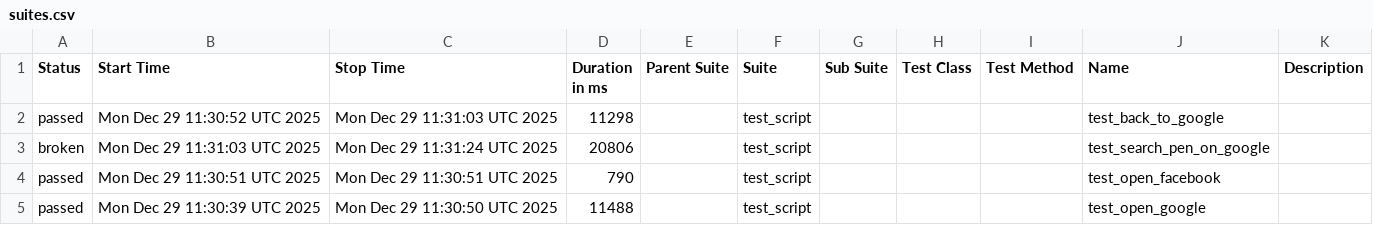
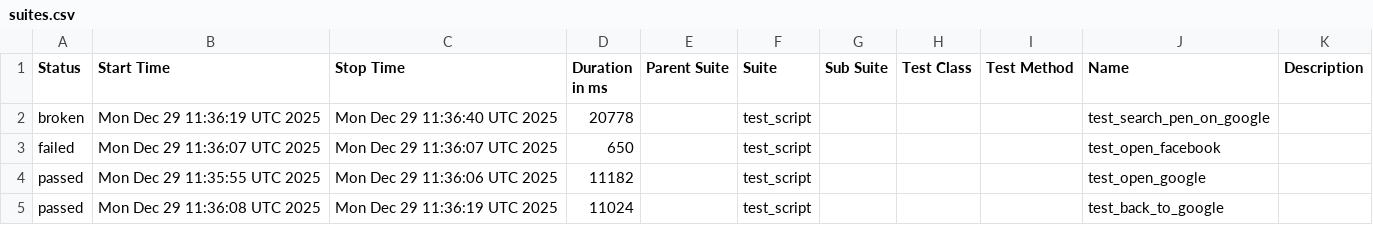
Before and after one commit to mohithreddy136/AAVA1, a CSV file: data/suites.csv, drawn as a sheet.

```diff
--- a/data/suites.csv
+++ b/data/suites.csv
@@ -1,5 +1,5 @@
 "Status","Start Time","Stop Time","Duration in ms","Parent Suite","Suite","Sub Suite","Test Class","Test Method","Name","Description"
-"passed","Mon Dec 29 11:30:52 UTC 2025","Mon Dec 29 11:31:03 UTC 2025","11298","","test_script","","","","test_back_to_google",""
-"broken","Mon Dec 29 11:31:03 UTC 2025","Mon Dec 29 11:31:24 UTC 2025","20806","","test_script","","","","test_search_pen_on_google",""
-"passed","Mon Dec 29 11:30:51 UTC 2025","Mon Dec 29 11:30:51 UTC 2025","790","","test_script","","","","test_open_facebook",""
-"passed","Mon Dec 29 11:30:39 UTC 2025","Mon Dec 29 11:30:50 UTC 2025","11488","","test_script","","","","test_open_google",""
+"broken","Mon Dec 29 11:36:19 UTC 2025","Mon Dec 29 11:36:40 UTC 2025","20778","","test_script","","","","test_search_pen_on_google",""
+"failed","Mon Dec 29 11:36:07 UTC 2025","Mon Dec 29 11:36:07 UTC 2025","650","","test_script","","","","test_open_facebook",""
+"passed","Mon Dec 29 11:35:55 UTC 2025","Mon Dec 29 11:36:06 UTC 2025","11182","","test_script","","","","test_open_google",""
+"passed","Mon Dec 29 11:36:08 UTC 2025","Mon Dec 29 11:36:19 UTC 2025","11024","","test_script","","","","test_back_to_google",""
```
Also changed, not shown: 32 other files.
